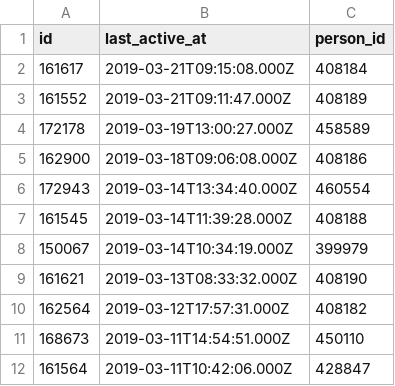
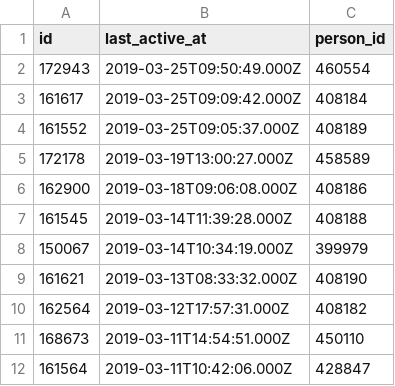
Before and after one commit to alan-turing-institute/WimbledonPlanner, a CSV file: data/forecast/connections.csv, drawn as a sheet; only a part is shown.

```diff
--- a/data/forecast/connections.csv
+++ b/data/forecast/connections.csv
@@ -1,7 +1,7 @@
 id,last_active_at,person_id
-161617,2019-03-21T09:15:08.000Z,408184
-161552,2019-03-21T09:11:47.000Z,408189
+172943,2019-03-25T09:50:49.000Z,460554
+161617,2019-03-25T09:09:42.000Z,408184
+161552,2019-03-25T09:05:37.000Z,408189
 172178,2019-03-19T13:00:27.000Z,458589
 162900,2019-03-18T09:06:08.000Z,408186
-172943,2019-03-14T13:34:40.000Z,460554
 161545,2019-03-14T11:39:28.000Z,408188
```
Also changed, not shown: data/harvest/user_assignments.csv, data/harvest/users.csv, 5 other files.
